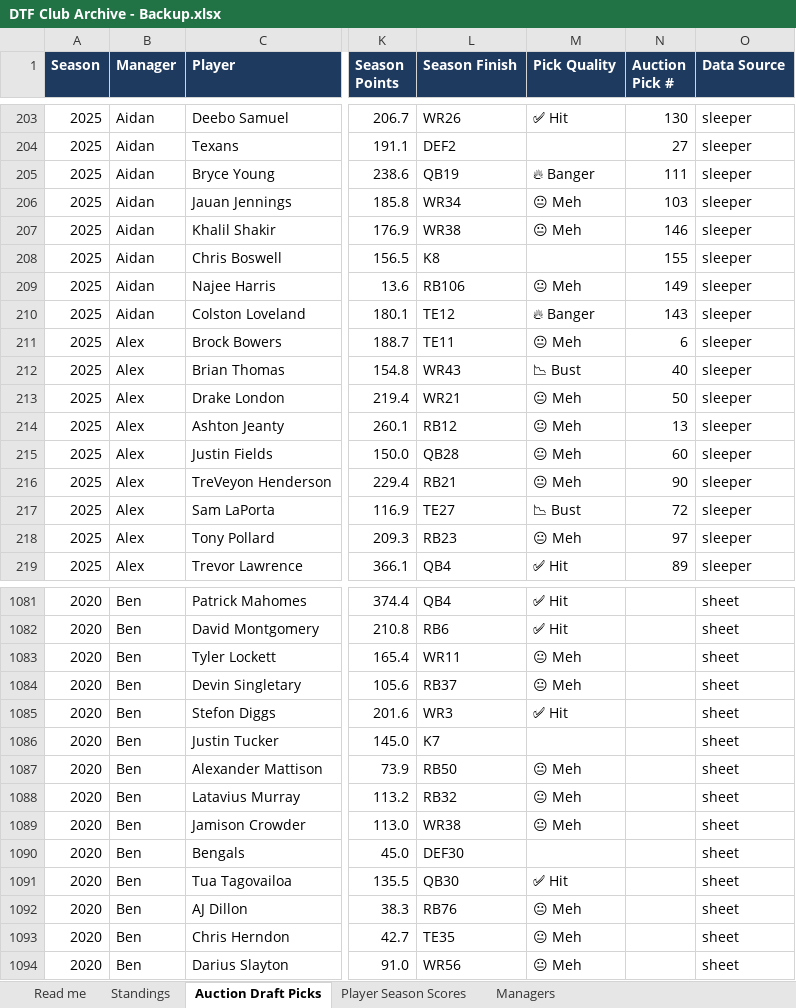
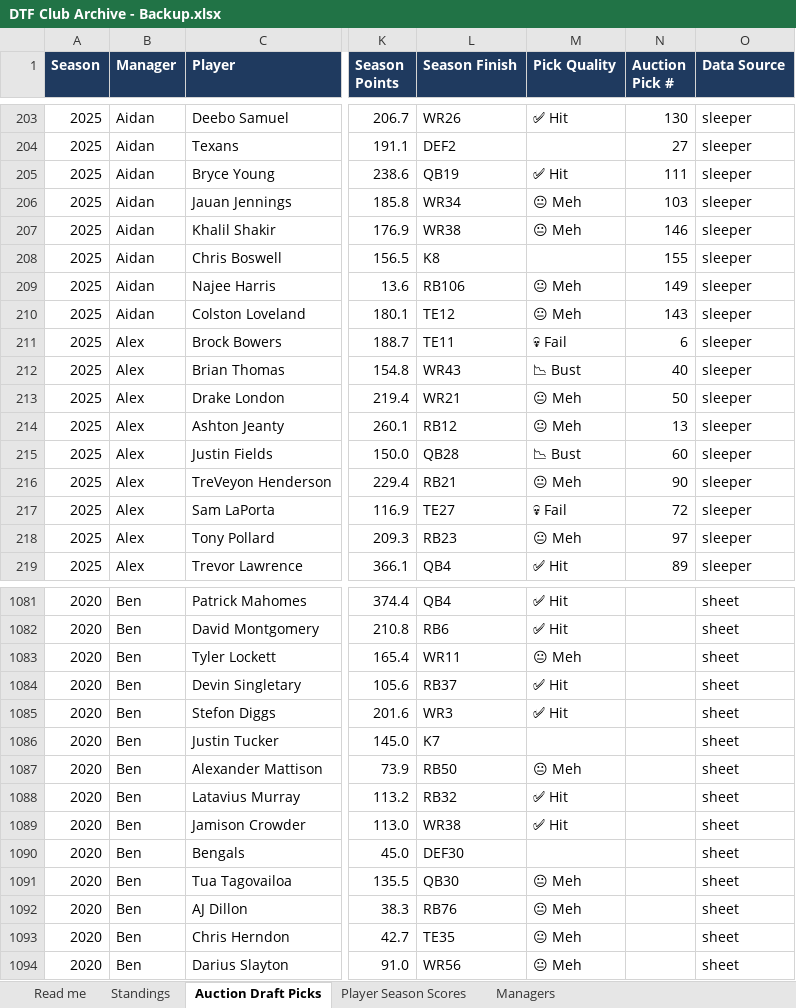
Before and after one commit to namkurd/SleeperAuction, an Excel workbook: DTF Club Archive - Backup.xlsx, sheet Auction Draft Picks, drawn as a sheet; only a part is shown, gaps mark what is left out; values as stored, in another font and other column widths than the file's, no borders; the diff covers the shown part only; the diff names each change by its address in the sheet, - before the commit and + after, or states it on an @@ line.

```diff
--- a/DTF Club Archive - Backup.xlsx (sheet Auction Draft Picks)
+++ b/DTF Club Archive - Backup.xlsx (sheet Auction Draft Picks)
-M205 (Pick Quality): 🔥 Banger
+M205 (Pick Quality): ✅ Hit
-M210 (Pick Quality): 🔥 Banger
+M210 (Pick Quality): 😐 Meh
-M211 (Pick Quality): 😐 Meh
+M211 (Pick Quality): 💀 Fail
-M215 (Pick Quality): 😐 Meh
+M215 (Pick Quality): 📉 Bust
-M217 (Pick Quality): 📉 Bust
+M217 (Pick Quality): 💀 Fail
-M1084 (Pick Quality): 😐 Meh
+M1084 (Pick Quality): ✅ Hit
-M1088:M1089 (Pick Quality): 😐 Meh
+M1088:M1089 (Pick Quality): ✅ Hit
-M1091 (Pick Quality): ✅ Hit
+M1091 (Pick Quality): 😐 Meh
```
Also changed, not shown: 188 edited cells elsewhere in this sheet, 5 other files.
